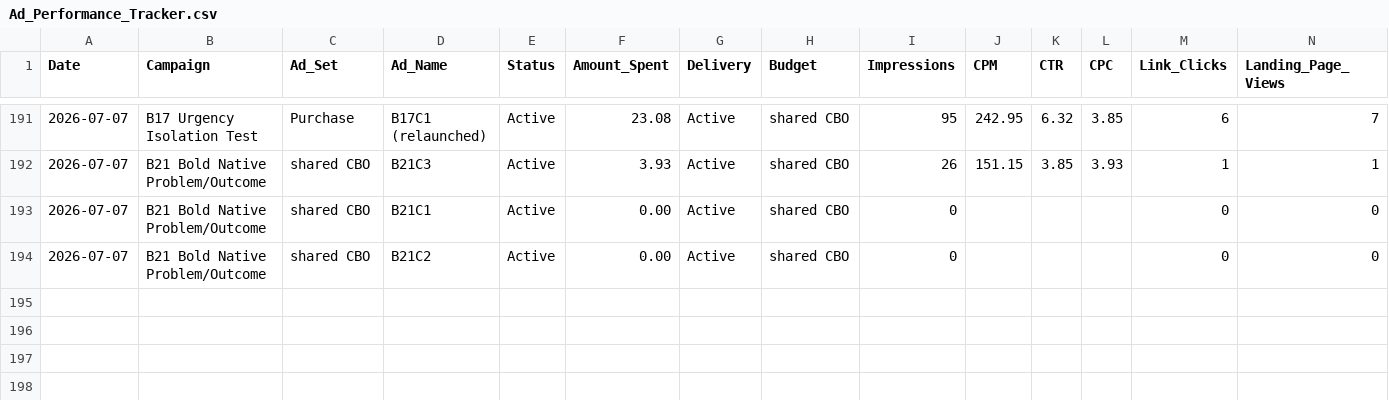
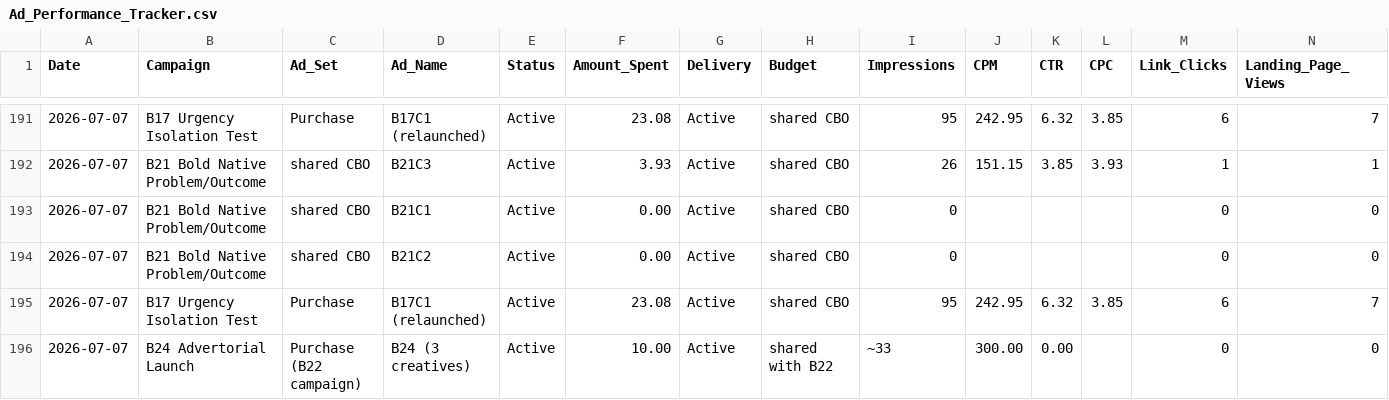
Before and after one commit to nateframe34-hub/CC-Nate, a CSV file: tallow-cream/tracking/Ad_Performance_Tracker.csv, drawn as a sheet; only a part is shown, gaps mark what is left out; rows hold the shown columns only; the diff names each change by its address in the sheet, - before the commit and + after, or states it on an @@ line.

```diff
--- a/tallow-cream/tracking/Ad_Performance_Tracker.csv
+++ b/tallow-cream/tracking/Ad_Performance_Tracker.csv
+row 195: 2026-07-07 | B17 Urgency Isolation Test | Purchase | B17C1 (relaunched) | Active | 23.08 | Active | shared CBO | 95 | 242.95 | 6.32 | 3.85 | 6 | 7
+row 196: 2026-07-07 | B24 Advertorial Launch | Purchase (B22 campaign) | B24 (3 creatives) | Active | 10.00 | Active | shared with B22 | ~33 | 300.00 | 0.00 |  | 0 | 0
```
